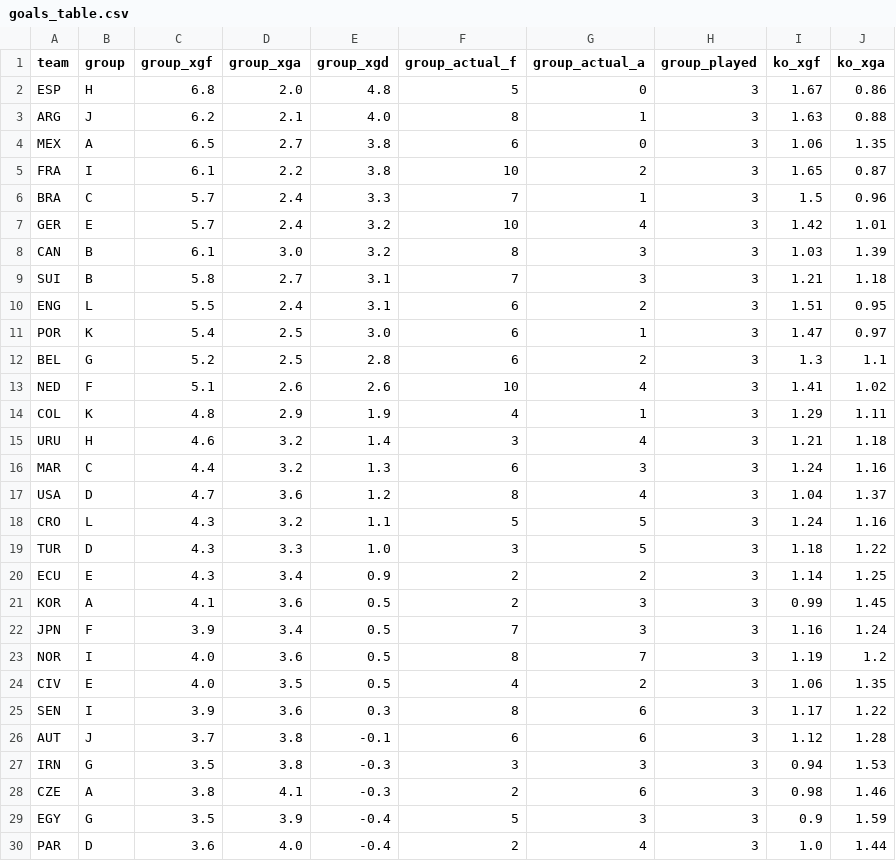
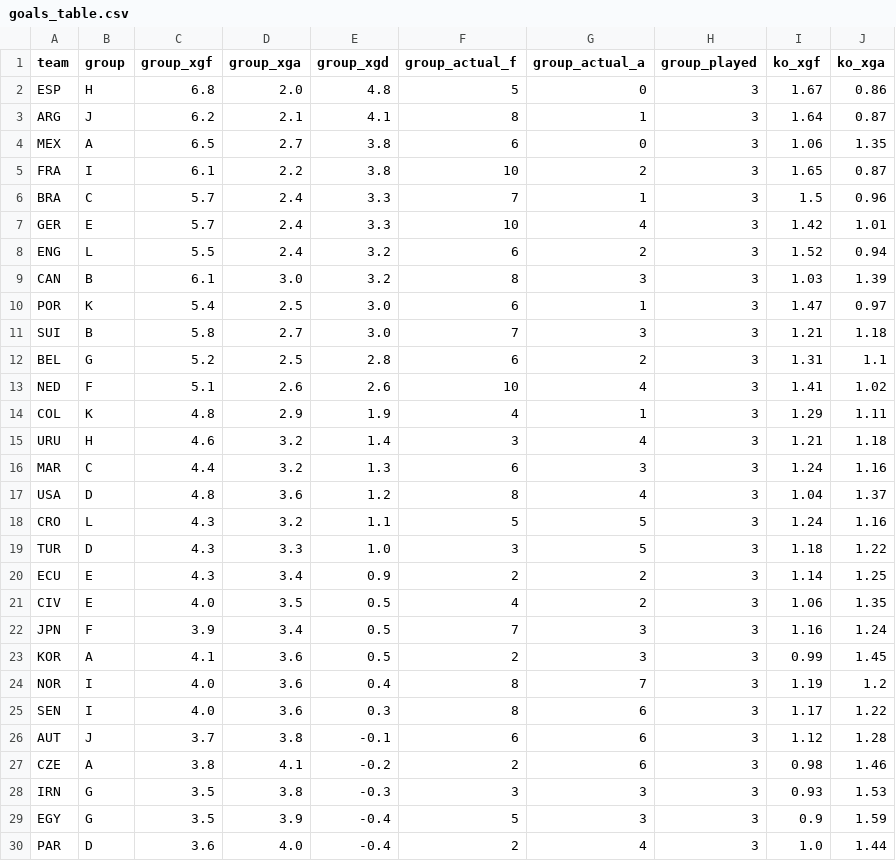
Before and after one commit to SiddharthaThakur/worldcup-iq, a CSV file: data/predictions/goals_table.csv, drawn as a sheet; only a part is shown; the diff covers the shown part only.

```diff
--- a/data/predictions/goals_table.csv
+++ b/data/predictions/goals_table.csv
@@ -2,3 +2,3 @@ team,group,group_xgf,group_xga,group_xgd,group_actual_f,group_actual_a,group_pla
 ESP,H,6.8,2.0,4.8,5,0,3,1.67,0.86
-ARG,J,6.2,2.1,4.0,8,1,3,1.63,0.88
+ARG,J,6.2,2.1,4.1,8,1,3,1.64,0.87
 MEX,A,6.5,2.7,3.8,6,0,3,1.06,1.35
@@ -6,8 +6,8 @@ FRA,I,6.1,2.2,3.8,10,2,3,1.65,0.87
 BRA,C,5.7,2.4,3.3,7,1,3,1.5,0.96
-GER,E,5.7,2.4,3.2,10,4,3,1.42,1.01
+GER,E,5.7,2.4,3.3,10,4,3,1.42,1.01
+ENG,L,5.5,2.4,3.2,6,2,3,1.52,0.94
 CAN,B,6.1,3.0,3.2,8,3,3,1.03,1.39
-SUI,B,5.8,2.7,3.1,7,3,3,1.21,1.18
-ENG,L,5.5,2.4,3.1,6,2,3,1.51,0.95
 POR,K,5.4,2.5,3.0,6,1,3,1.47,0.97
-BEL,G,5.2,2.5,2.8,6,2,3,1.3,1.1
+SUI,B,5.8,2.7,3.0,7,3,3,1.21,1.18
+BEL,G,5.2,2.5,2.8,6,2,3,1.31,1.1
 NED,F,5.1,2.6,2.6,10,4,3,1.41,1.02
@@ -16,3 +16,3 @@ URU,H,4.6,3.2,1.4,3,4,3,1.21,1.18
 MAR,C,4.4,3.2,1.3,6,3,3,1.24,1.16
-USA,D,4.7,3.6,1.2,8,4,3,1.04,1.37
+USA,D,4.8,3.6,1.2,8,4,3,1.04,1.37
 CRO,L,4.3,3.2,1.1,5,5,3,1.24,1.16
@@ -20,10 +20,10 @@ TUR,D,4.3,3.3,1.0,3,5,3,1.18,1.22
 ECU,E,4.3,3.4,0.9,2,2,3,1.14,1.25
+CIV,E,4.0,3.5,0.5,4,2,3,1.06,1.35
+JPN,F,3.9,3.4,0.5,7,3,3,1.16,1.24
 KOR,A,4.1,3.6,0.5,2,3,3,0.99,1.45
-JPN,F,3.9,3.4,0.5,7,3,3,1.16,1.24
-NOR,I,4.0,3.6,0.5,8,7,3,1.19,1.2
-CIV,E,4.0,3.5,0.5,4,2,3,1.06,1.35
-SEN,I,3.9,3.6,0.3,8,6,3,1.17,1.22
+NOR,I,4.0,3.6,0.4,8,7,3,1.19,1.2
+SEN,I,4.0,3.6,0.3,8,6,3,1.17,1.22
 AUT,J,3.7,3.8,-0.1,6,6,3,1.12,1.28
-IRN,G,3.5,3.8,-0.3,3,3,3,0.94,1.53
-CZE,A,3.8,4.1,-0.3,2,6,3,0.98,1.46
+CZE,A,3.8,4.1,-0.2,2,6,3,0.98,1.46
+IRN,G,3.5,3.8,-0.3,3,3,3,0.93,1.53
 EGY,G,3.5,3.9,-0.4,5,3,3,0.9,1.59
```
Also changed, not shown: 1 moved row and 12 edited cells elsewhere in this file, data/predictions/advancement.csv, data/predictions/champion_history.csv, 5 other files.
